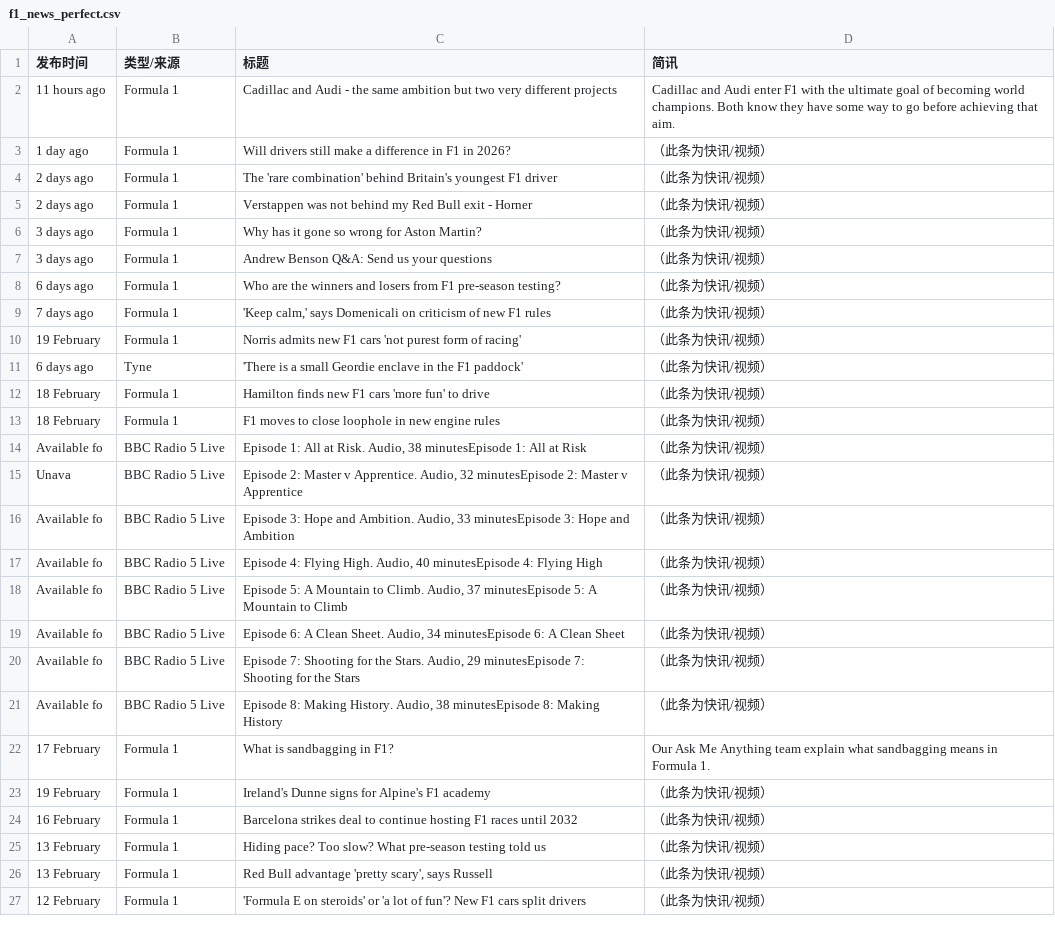
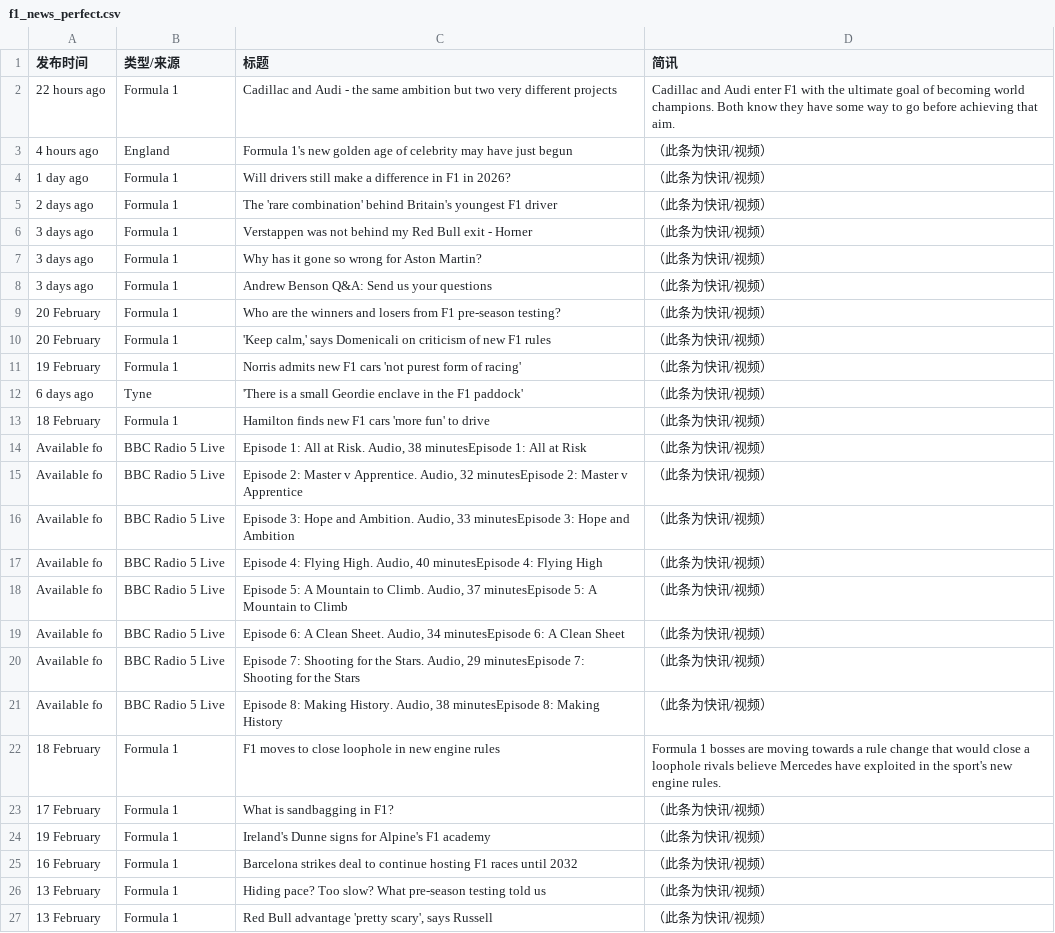
Before and after one commit to 202704948-design/bbc-f1-scraper, a CSV file: f1_news_perfect.csv, drawn as a sheet; only a part is shown; the shorter side is filled out with more unchanged rows; the diff covers the shown part only.

```diff
--- a/f1_news_perfect.csv
+++ b/f1_news_perfect.csv
@@ -1,10 +1,11 @@
 发布时间,类型/来源,标题,简讯
-11 hours ago,Formula 1,Cadillac and Audi - the same ambition but two very different projects,Cadillac and Audi enter F1 with the ultimate goal of becoming world champions. Both know they have some way to go before achieving that aim.
+22 hours ago,Formula 1,Cadillac and Audi - the same ambition but two very different projects,Cadillac and Audi enter F1 with the ultimate goal of becoming world champions. Both know they have some way to go before achieving that aim.
+4 hours ago,England,Formula 1's new golden age of celebrity may have just begun,（此条为快讯/视频）
 1 day ago,Formula 1,Will drivers still make a difference in F1 in 2026?,（此条为快讯/视频）
 2 days ago,Formula 1,The 'rare combination' behind Britain's youngest F1 driver,（此条为快讯/视频）
-2 days ago,Formula 1,Verstappen was not behind my Red Bull exit - Horner,（此条为快讯/视频）
+3 days ago,Formula 1,Verstappen was not behind my Red Bull exit - Horner,（此条为快讯/视频）
 3 days ago,Formula 1,Why has it gone so wrong for Aston Martin?,（此条为快讯/视频）
 3 days ago,Formula 1,Andrew Benson Q&A: Send us your questions,（此条为快讯/视频）
-6 days ago,Formula 1,Who are the winners and losers from F1 pre-season testing?,（此条为快讯/视频）
-7 days ago,Formula 1,"'Keep calm,' says Domenicali on criticism of new F1 rules",（此条为快讯/视频）
+20 February,Formula 1,Who are the winners and losers from F1 pre-season testing?,（此条为快讯/视频）
+20 February,Formula 1,"'Keep calm,' says Domenicali on criticism of new F1 rules",（此条为快讯/视频）
 19 February,Formula 1,Norris admits new F1 cars 'not purest form of racing',（此条为快讯/视频）
@@ -12,5 +13,4 @@
 18 February,Formula 1,Hamilton finds new F1 cars 'more fun' to drive,（此条为快讯/视频）
-18 February,Formula 1,F1 moves to close loophole in new engine rules,（此条为快讯/视频）
 Available fo,BBC Radio 5 Live,"Episode 1: All at Risk. Audio, 38 minutesEpisode 1: All at Risk",（此条为快讯/视频）
-Unava,BBC Radio 5 Live,"Episode 2: Master v Apprentice. Audio, 32 minutesEpisode 2: Master v Apprentice",（此条为快讯/视频）
+Available fo,BBC Radio 5 Live,"Episode 2: Master v Apprentice. Audio, 32 minutesEpisode 2: Master v Apprentice",（此条为快讯/视频）
 Available fo,BBC Radio 5 Live,"Episode 3: Hope and Ambition. Audio, 33 minutesEpisode 3: Hope and Ambition",（此条为快讯/视频）
@@ -21,3 +21,4 @@ Available fo,BBC Radio 5 Live,"Episode 7: Shooting for the Stars. Audio, 29 minu
 Available fo,BBC Radio 5 Live,"Episode 8: Making History. Audio, 38 minutesEpisode 8: Making History",（此条为快讯/视频）
-17 February,Formula 1,What is sandbagging in F1?,Our Ask Me Anything team explain what sandbagging means in Formula 1.
+18 February,Formula 1,F1 moves to close loophole in new engine rules,Formula 1 bosses are moving towards a rule change that would close a loophole rivals believe Mercedes have exploited in the sport's new engine rules.
+17 February,Formula 1,What is sandbagging in F1?,（此条为快讯/视频）
 19 February,Formula 1,Ireland's Dunne signs for Alpine's F1 academy,（此条为快讯/视频）
```
Also changed, not shown: 1 removed row and 3 edited cells elsewhere in this file.
